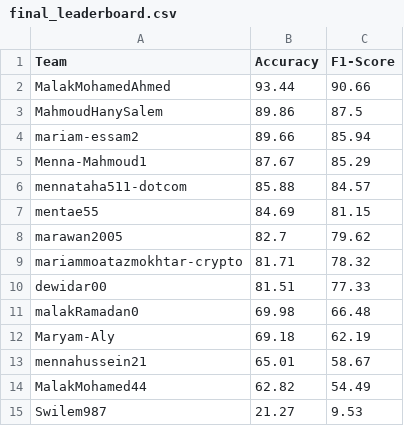
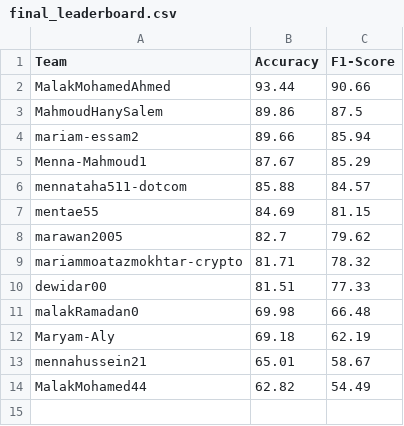
Before and after one commit to tasneem-mselim/GarBaGe, a CSV file: final_leaderboard.csv, drawn as a sheet; the diff names each change by its address in the sheet, - before the commit and + after, or states it on an @@ line.

Commit message:
Update final_leaderboard.csv

```diff
--- a/final_leaderboard.csv
+++ b/final_leaderboard.csv
-row 15: Swilem987 | 21.27 | 9.53
```
